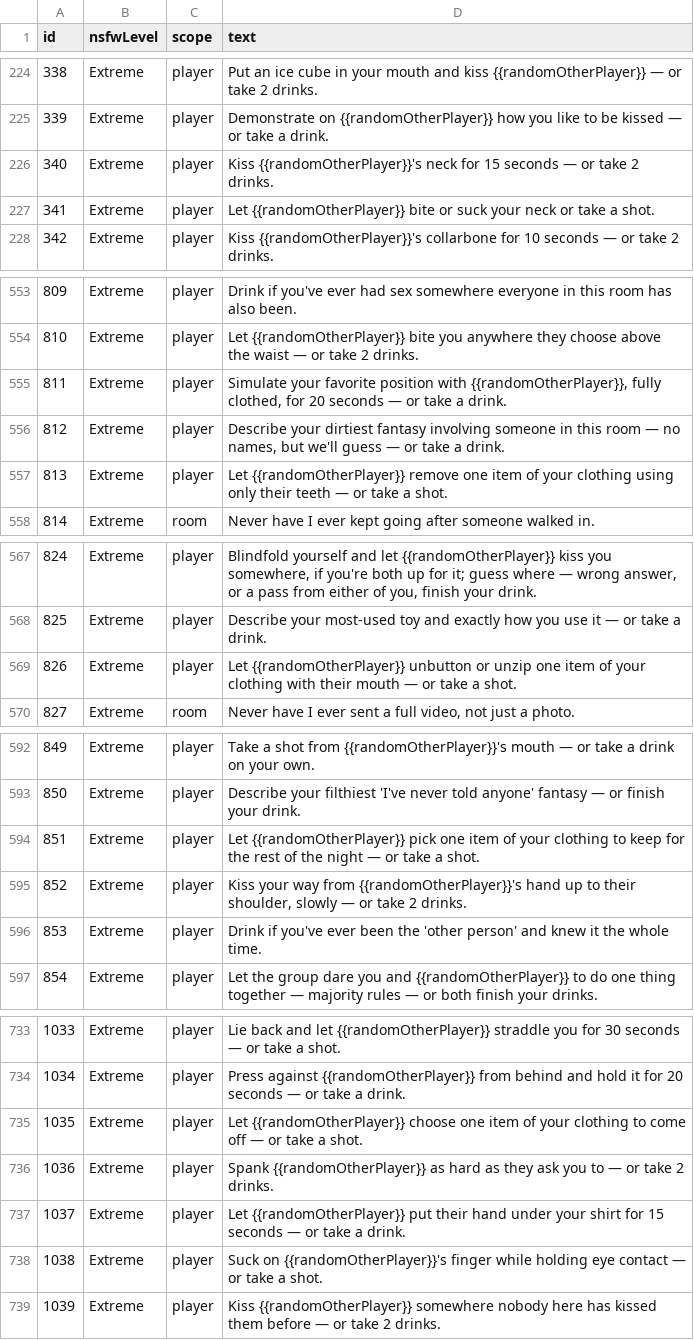
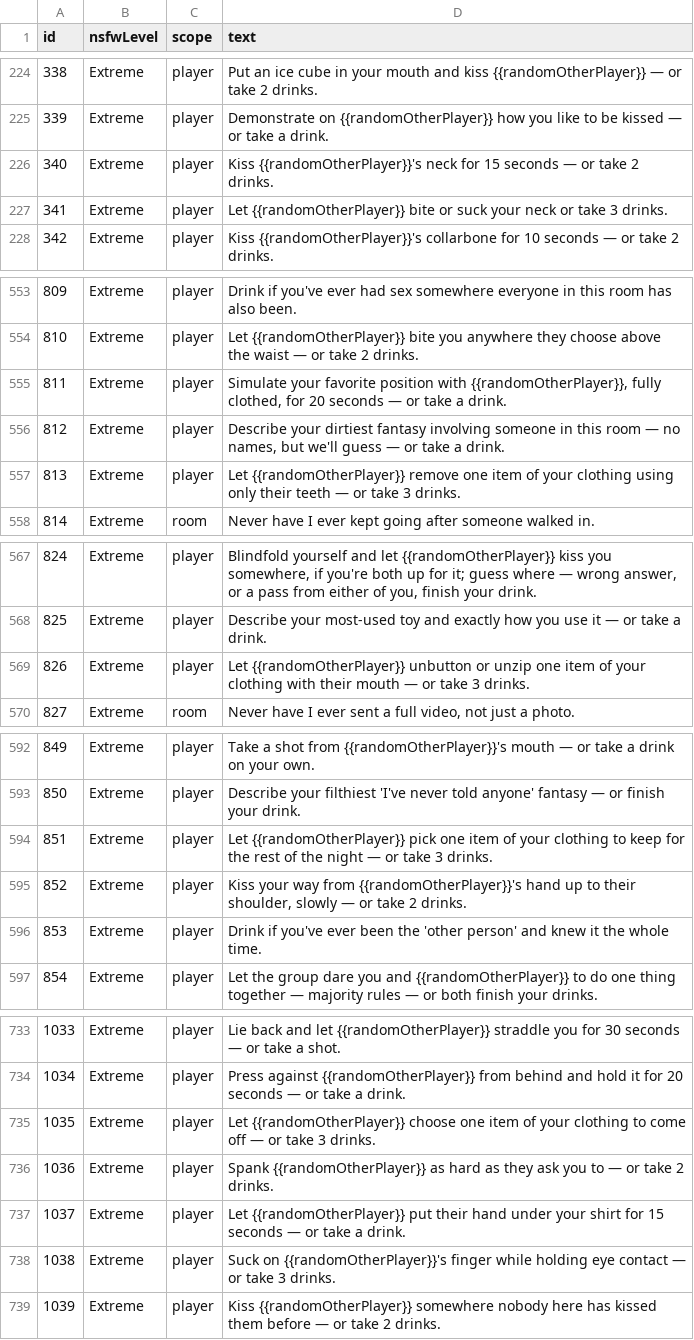
Before and after one commit to jogoldstein12/afterhours, a CSV file: docs/prompts.csv, drawn as a sheet; only a part is shown, gaps mark what is left out; the diff covers the shown part only.

```diff
--- a/docs/prompts.csv
+++ b/docs/prompts.csv
@@ -226,3 +226,3 @@ id,nsfwLevel,scope,text
 340,Extreme,player,"Kiss {{randomOtherPlayer}}'s neck for 15 seconds — or take 2 drinks."
-341,Extreme,player,"Let {{randomOtherPlayer}} bite or suck your neck or take a shot."
+341,Extreme,player,"Let {{randomOtherPlayer}} bite or suck your neck or take 3 drinks."
 342,Extreme,player,"Kiss {{randomOtherPlayer}}'s collarbone for 10 seconds — or take 2 drinks."
@@ -556,3 +556,3 @@ id,nsfwLevel,scope,text
 812,Extreme,player,"Describe your dirtiest fantasy involving someone in this room — no names, but we'll guess — or take a drink."
-813,Extreme,player,"Let {{randomOtherPlayer}} remove one item of your clothing using only their teeth — or take a shot."
+813,Extreme,player,"Let {{randomOtherPlayer}} remove one item of your clothing using only their teeth — or take 3 drinks."
 814,Extreme,room,"Never have I ever kept going after someone walked in."
@@ -568,3 +568,3 @@ id,nsfwLevel,scope,text
 825,Extreme,player,"Describe your most-used toy and exactly how you use it — or take a drink."
-826,Extreme,player,"Let {{randomOtherPlayer}} unbutton or unzip one item of your clothing with their mouth — or take a shot."
+826,Extreme,player,"Let {{randomOtherPlayer}} unbutton or unzip one item of your clothing with their mouth — or take 3 drinks."
 827,Extreme,room,"Never have I ever sent a full video, not just a photo."
@@ -593,3 +593,3 @@ id,nsfwLevel,scope,text
 850,Extreme,player,"Describe your filthiest 'I've never told anyone' fantasy — or finish your drink."
-851,Extreme,player,"Let {{randomOtherPlayer}} pick one item of your clothing to keep for the rest of the night — or take a shot."
+851,Extreme,player,"Let {{randomOtherPlayer}} pick one item of your clothing to keep for the rest of the night — or take 3 drinks."
 852,Extreme,player,"Kiss your way from {{randomOtherPlayer}}'s hand up to their shoulder, slowly — or take 2 drinks."
@@ -734,6 +734,6 @@ id,nsfwLevel,scope,text
 1034,Extreme,player,"Press against {{randomOtherPlayer}} from behind and hold it for 20 seconds — or take a drink."
-1035,Extreme,player,"Let {{randomOtherPlayer}} choose one item of your clothing to come off — or take a shot."
+1035,Extreme,player,"Let {{randomOtherPlayer}} choose one item of your clothing to come off — or take 3 drinks."
 1036,Extreme,player,"Spank {{randomOtherPlayer}} as hard as they ask you to — or take 2 drinks."
 1037,Extreme,player,"Let {{randomOtherPlayer}} put their hand under your shirt for 15 seconds — or take a drink."
-1038,Extreme,player,"Suck on {{randomOtherPlayer}}'s finger while holding eye contact — or take a shot."
+1038,Extreme,player,"Suck on {{randomOtherPlayer}}'s finger while holding eye contact — or take 3 drinks."
 1039,Extreme,player,"Kiss {{randomOtherPlayer}} somewhere nobody here has kissed them before — or take 2 drinks."
```
Also changed, not shown: 24 edited cells elsewhere in this file, 2 other files.
